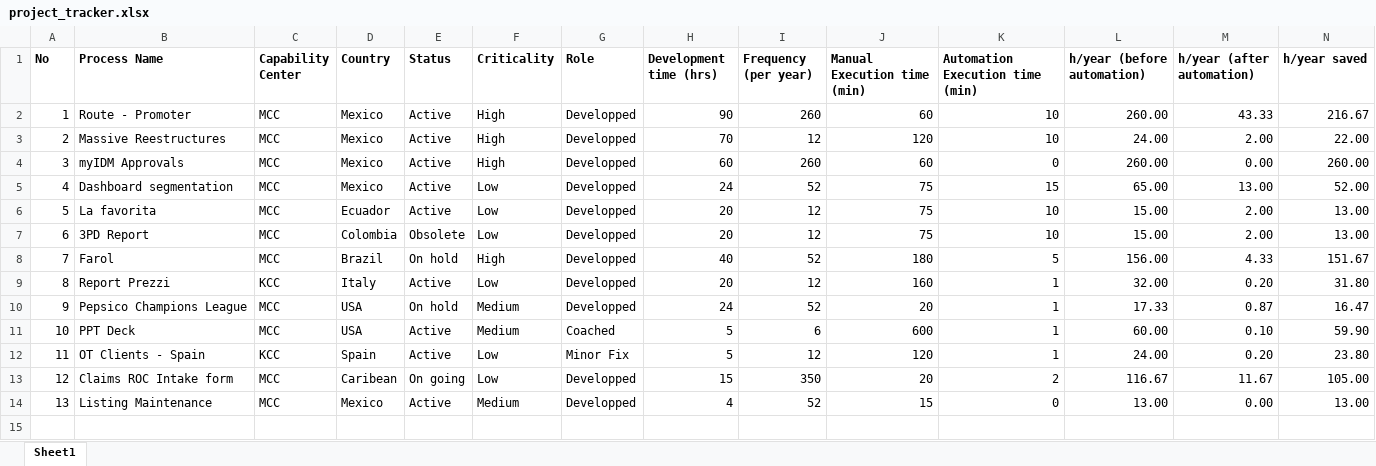
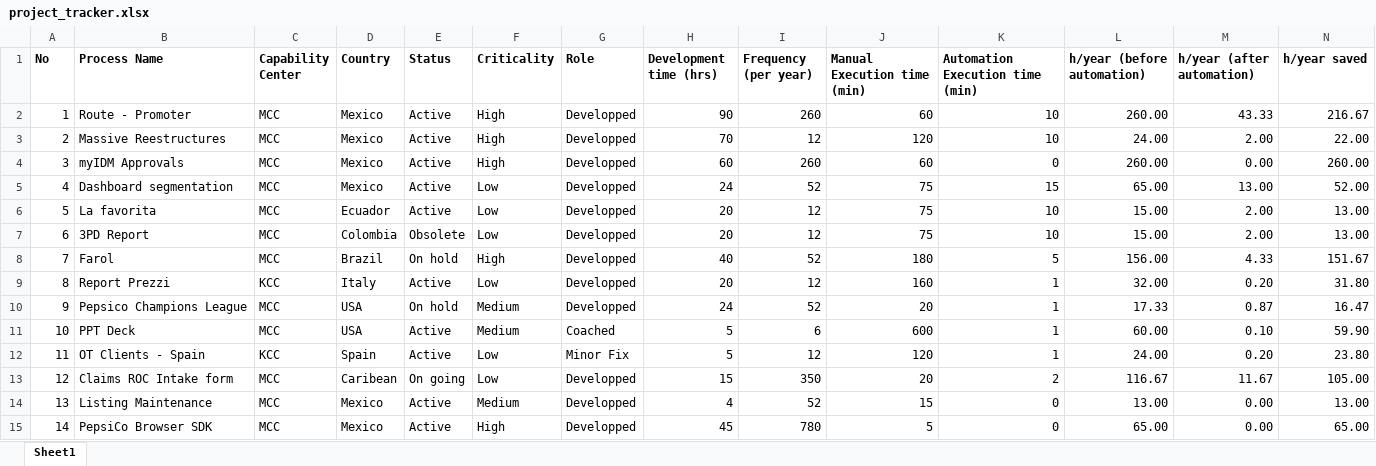
Before and after one commit to JosueHernandez0000/automation-project-tracker, an Excel workbook: data/project_tracker.xlsx, sheet Sheet1, drawn as a sheet; only a part is shown; values as stored, in another font and other column widths than the file's, no borders; rows hold the shown columns only; the diff names each change by its address in the sheet, - before the commit and + after, or states it on an @@ line.

Commit message:
udpated project tracker and created docs

```diff
--- a/data/project_tracker.xlsx (sheet Sheet1)
+++ b/data/project_tracker.xlsx (sheet Sheet1)
+row 15: 14 | PepsiCo Browser SDK | MCC | Mexico | Active | High | Developped | 45 | 780 | 5 | 0 | 65.00 | 0.00 | 65.00
```
Also changed, not shown: 1 other file.
